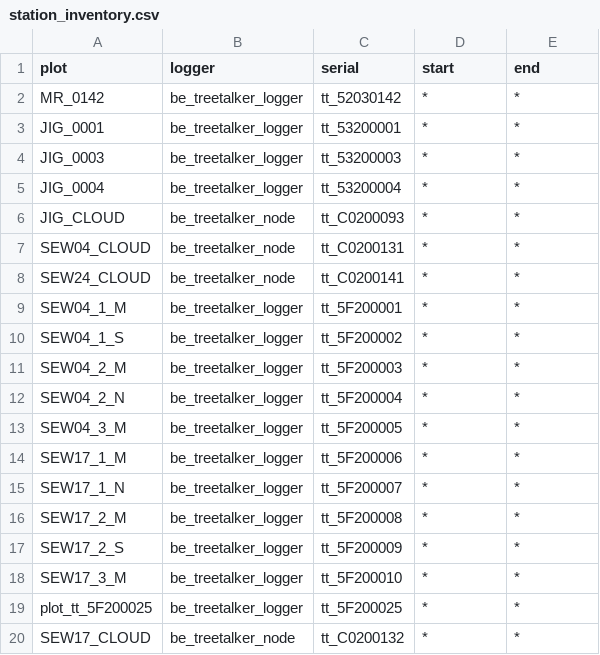
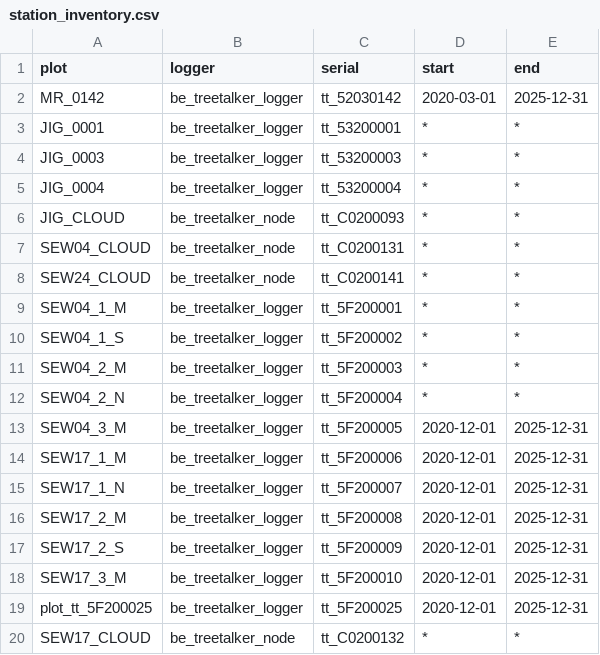
Before and after one commit to environmentalinformatics-marburg/tubedb, a CSV file: config/nature40/station_inventory.csv, drawn as a sheet.

Commit message:
config exploratories TreeTalker; config TreeTalker battery physical_range, status voltage ranges;

```diff
--- a/config/nature40/station_inventory.csv
+++ b/config/nature40/station_inventory.csv
@@ -1,3 +1,3 @@
 plot,logger,serial,start,end
-MR_0142,be_treetalker_logger,tt_52030142,*,*
+MR_0142,be_treetalker_logger,tt_52030142,2020-03-01,2025-12-31
 JIG_0001,be_treetalker_logger,tt_53200001,*,*
@@ -12,9 +12,9 @@ SEW04_2_M,be_treetalker_logger,tt_5F200003,*,*
 SEW04_2_N,be_treetalker_logger,tt_5F200004,*,*
-SEW04_3_M,be_treetalker_logger,tt_5F200005,*,*
-SEW17_1_M,be_treetalker_logger,tt_5F200006,*,*
-SEW17_1_N,be_treetalker_logger,tt_5F200007,*,*
-SEW17_2_M,be_treetalker_logger,tt_5F200008,*,*
-SEW17_2_S,be_treetalker_logger,tt_5F200009,*,*
-SEW17_3_M,be_treetalker_logger,tt_5F200010,*,*
-plot_tt_5F200025,be_treetalker_logger,tt_5F200025,*,*
+SEW04_3_M,be_treetalker_logger,tt_5F200005,2020-12-01,2025-12-31
+SEW17_1_M,be_treetalker_logger,tt_5F200006,2020-12-01,2025-12-31
+SEW17_1_N,be_treetalker_logger,tt_5F200007,2020-12-01,2025-12-31
+SEW17_2_M,be_treetalker_logger,tt_5F200008,2020-12-01,2025-12-31
+SEW17_2_S,be_treetalker_logger,tt_5F200009,2020-12-01,2025-12-31
+SEW17_3_M,be_treetalker_logger,tt_5F200010,2020-12-01,2025-12-31
+plot_tt_5F200025,be_treetalker_logger,tt_5F200025,2020-12-01,2025-12-31
 SEW17_CLOUD,be_treetalker_node,tt_C0200132,*,*
```
Also changed, not shown: 5 other files.
